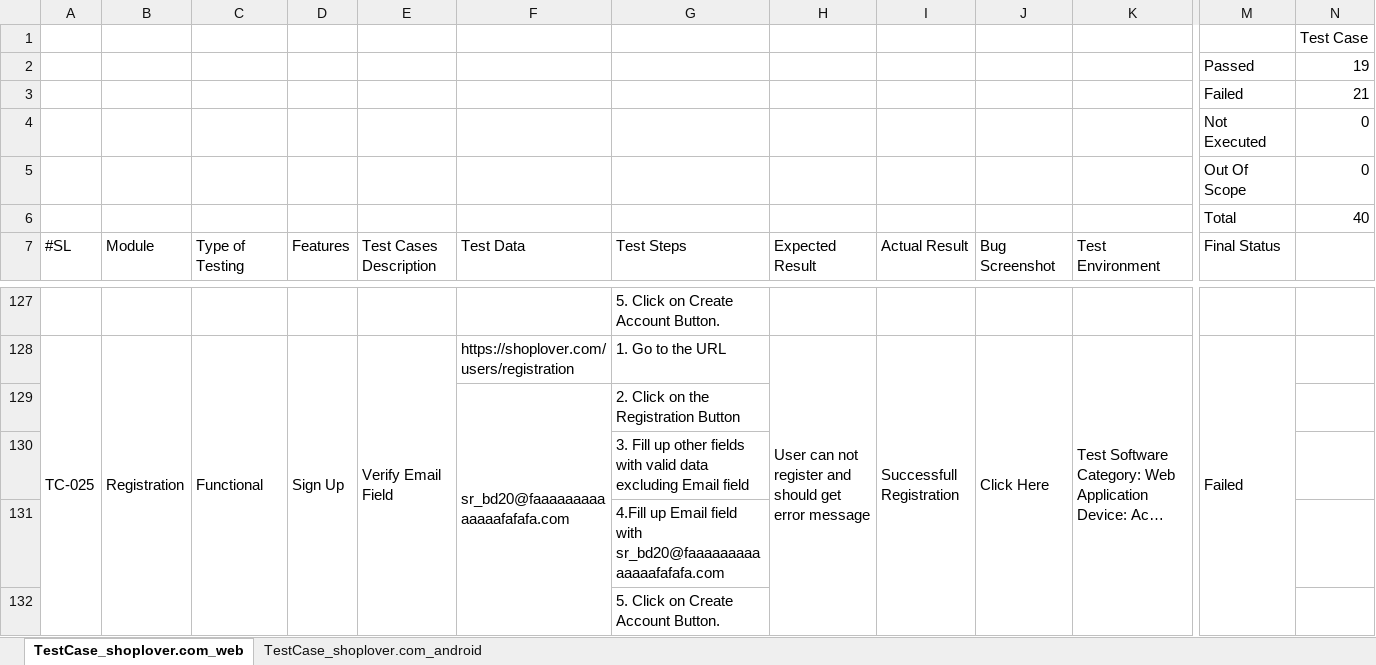
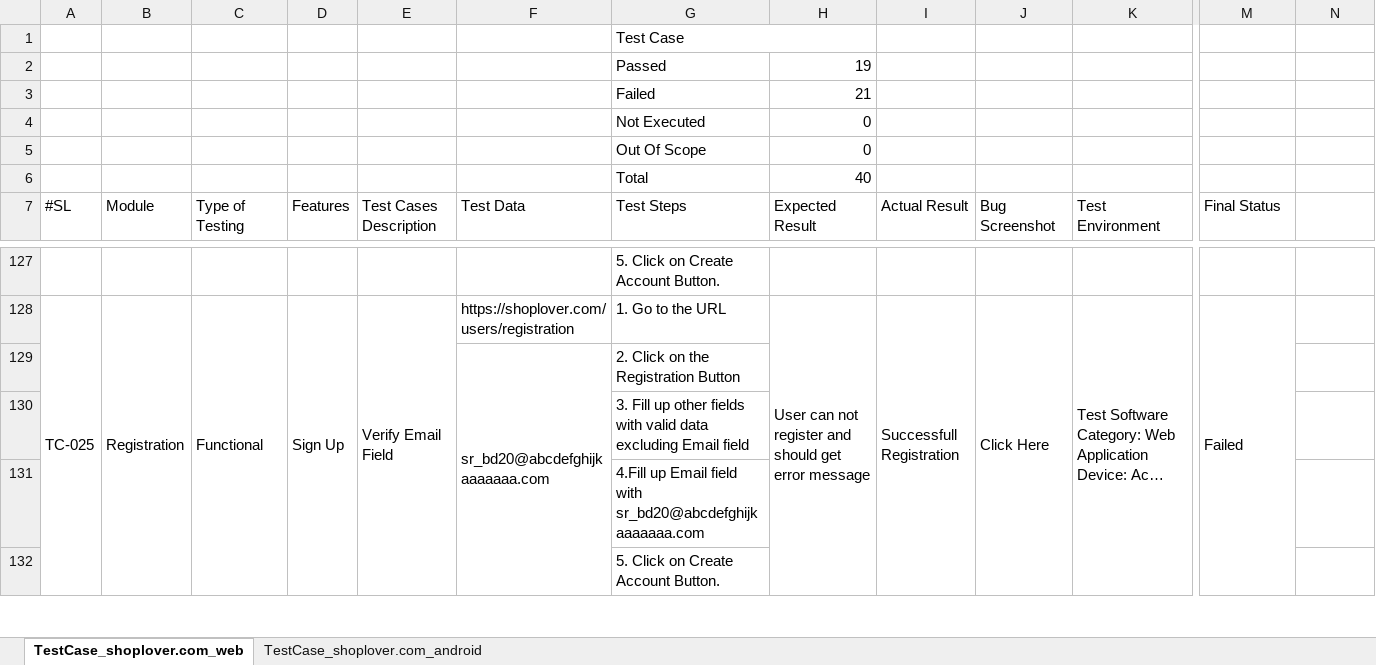
Before and after one commit to shafinrahman912/TestCase_ShopLover.com_RegistrationPage, an Excel workbook: TestCase_shoplover.com.xlsx, sheet TestCase_shoplover.com_web, drawn as a sheet; only a part is shown, gaps mark what is left out; long unchanged cells end in …; values as stored, in another font and other column widths than the file's, no cell formats; charts and pictures and conditional formats not drawn; removed rows and columns are numbered as before the commit, all else as after; rows hold the shown columns only; the diff names each change by its address in the sheet, - before the commit and + after, or states it on an @@ line.

Commit message:
Updated Test Cases Of Shop Lover E-commerce Website

```diff
--- a/TestCase_shoplover.com.xlsx (sheet TestCase_shoplover.com_web)
+++ b/TestCase_shoplover.com.xlsx (sheet TestCase_shoplover.com_web)
-row 1:  |  |  |  |  |  |  |  |  |  |  |  | Test Case
-row 2:  |  |  |  |  |  |  |  |  |  |  | Passed | 19
-row 3:  |  |  |  |  |  |  |  |  |  |  | Failed | 21
-row 4:  |  |  |  |  |  |  |  |  |  |  | Not Executed | 0
-row 5:  |  |  |  |  |  |  |  |  |  |  | Out Of Scope | 0
-row 6:  |  |  |  |  |  |  |  |  |  |  | Total | 40
+row 1:  |  |  |  |  |  | Test Case
+row 2:  |  |  |  |  |  | Passed | 19
+row 3:  |  |  |  |  |  | Failed | 21
+row 4:  |  |  |  |  |  | Not Executed | 0
+row 5:  |  |  |  |  |  | Out Of Scope | 0
+row 6:  |  |  |  |  |  | Total | 40
-F129: sr_bd20@faaaaaaaaaaaaaafafafa.com
+F129: sr_bd20@abcdefghijkaaaaaaa.com
-G131: …field with sr_bd20@faaaaaaaaaaaaaafafafa.com
+G131: …field with sr_bd20@abcdefghijkaaaaaaa.com
```
Also changed, not shown: cell formats.
